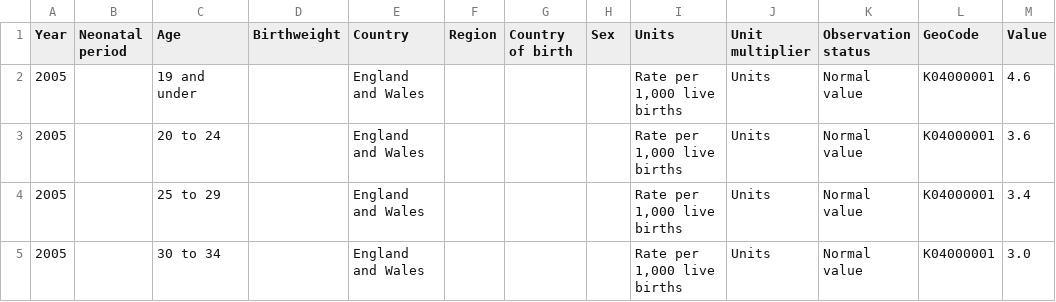
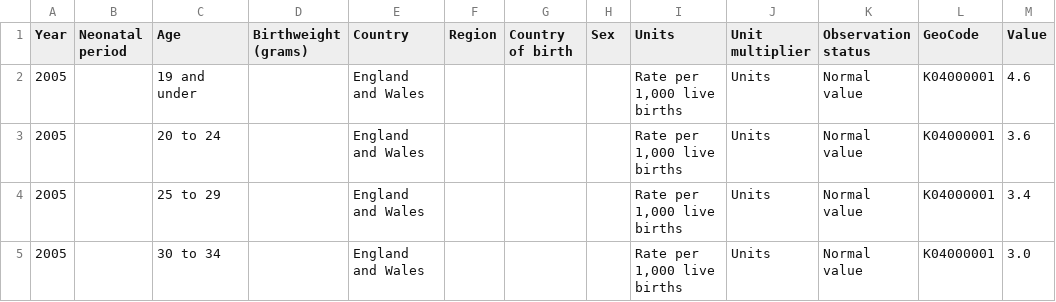
Before and after one commit to IanSidney/sdg-data, a CSV file: data/indicator_3-2-2.csv, drawn as a sheet; only a part is shown.

Commit message:
3-2-2

```diff
--- a/data/indicator_3-2-2.csv
+++ b/data/indicator_3-2-2.csv
@@ -1,2 +1,2 @@
-Year,Neonatal period,Age,Birthweight,Country,Region,Country of birth,Sex,Units,Unit multiplier,Observation status,GeoCode,Value
+Year,Neonatal period,Age,Birthweight (grams),Country,Region,Country of birth,Sex,Units,Unit multiplier,Observation status,GeoCode,Value
 2005,,19 and under,,England and Wales,,,,"Rate per 1,000 live births",Units,Normal value,K04000001,4.6
```
